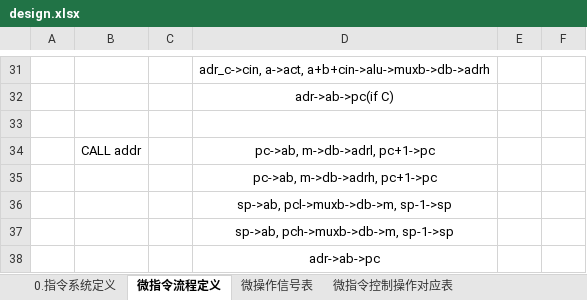
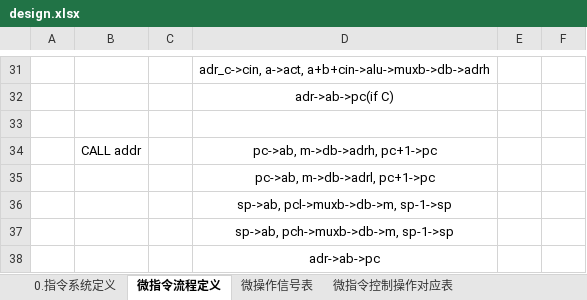
Before and after one commit to kjkszpj/arch8, an Excel workbook: design/design.xlsx, sheet 微指令流程定义, drawn as a sheet; only a part is shown, gaps mark what is left out; values as stored, in another font and other column widths than the file's, no borders; the diff names each change by its address in the sheet, - before the commit and + after, or states it on an @@ line.

Commit message:
增加微程序表，并修改对应代码
update:
1.	sp control signal (previously miss)
2.	logic for ab->adr (use adrh=adrl=0 to control)

todo:
1.	问下目前设计是否符合要求
2.	检查代码

```diff
--- a/design/design.xlsx (sheet 微指令流程定义)
+++ b/design/design.xlsx (sheet 微指令流程定义)
-D34: pc->ab, m->db->adrl, pc+1->pc
+D34: pc->ab, m->db->adrh, pc+1->pc
-D35: pc->ab, m->db->adrh, pc+1->pc
+D35: pc->ab, m->db->adrl, pc+1->pc
```
Also changed, not shown: sheet 微指令控制操作对应表, sheet 微操作信号表, 2 other files.
